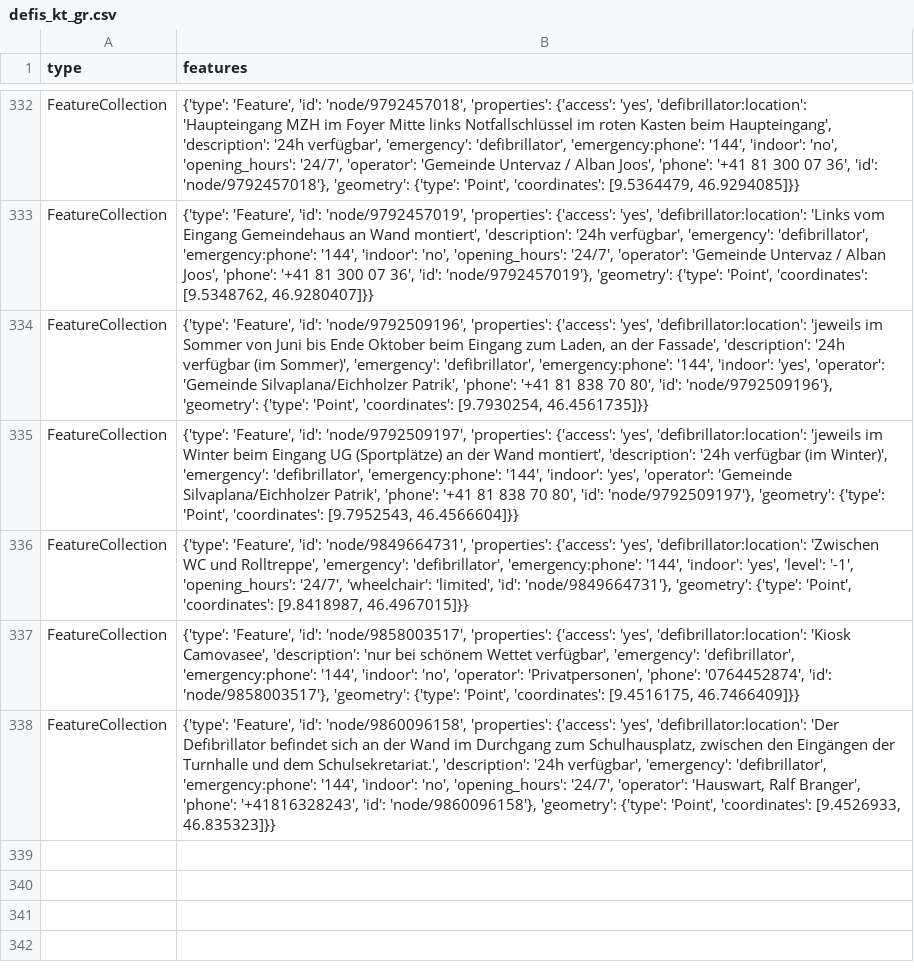
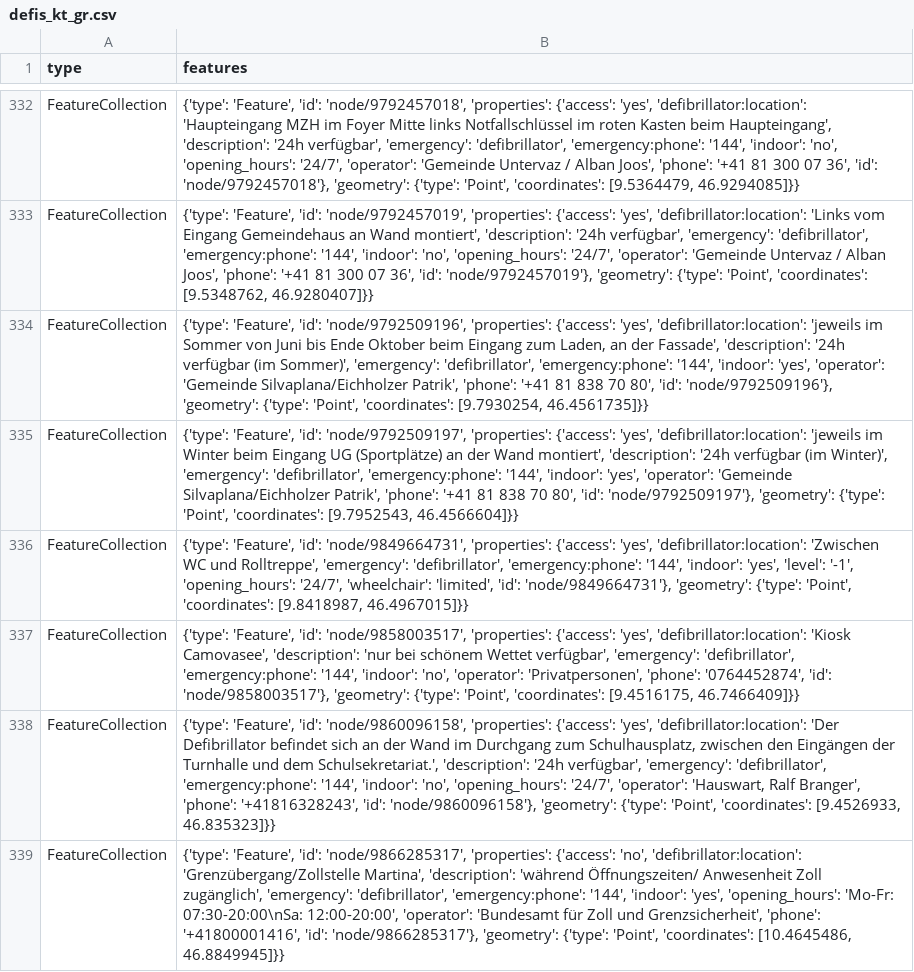
Before and after one commit to OpenBracketsCH/defi_data, a CSV file: data/csv/defis_kt_gr.csv, drawn as a sheet; only a part is shown, gaps mark what is left out.

```diff
--- a/data/csv/defis_kt_gr.csv
+++ b/data/csv/defis_kt_gr.csv
@@ -338 +338,2 @@ FeatureCollection,"{'type': 'Feature', 'id': 'node/9858003517', 'properties': {'
 FeatureCollection,"{'type': 'Feature', 'id': 'node/9860096158', 'properties': {'access': 'yes', 'defibrillator:location': 'Der Defibrillator befindet sich an der Wand im Durchgang zum Schulhausplatz, zwischen den Eingängen der Turnhalle und dem Schulsekretariat.', 'description': '24h verfügbar', 'emergency': 'defibrillator', 'emergency:phone': '144', 'indoor': 'no', 'opening_hours': '24/7', 'operator': 'Hauswart, Ralf Branger', 'phone': '+41816328243', 'id': 'node/9860096158'}, 'geometry': {'type': 'Point', 'coordinates': [9.4526933, 46.835323]}}"
+FeatureCollection,"{'type': 'Feature', 'id': 'node/9866285317', 'properties': {'access': 'no', 'defibrillator:location': 'Grenzübergang/Zollstelle Martina', 'description': 'während Öffnungszeiten/ Anwesenheit Zoll zugänglich', 'emergency': 'defibrillator', 'emergency:phone': '144', 'indoor': 'yes', 'opening_hours': 'Mo-Fr: 07:30-20:00\nSa: 12:00-20:00', 'operator': 'Bundesamt für Zoll und Grenzsicherheit', 'phone': '+41800001416', 'id': 'node/9866285317'}, 'geometry': {'type': 'Point', 'coordinates': [10.4645486, 46.8849945]}}"
```
Also changed, not shown: data/csv/defis_dispo_srz.csv, data/csv/defis_kt_sz.csv, 8 other files.
